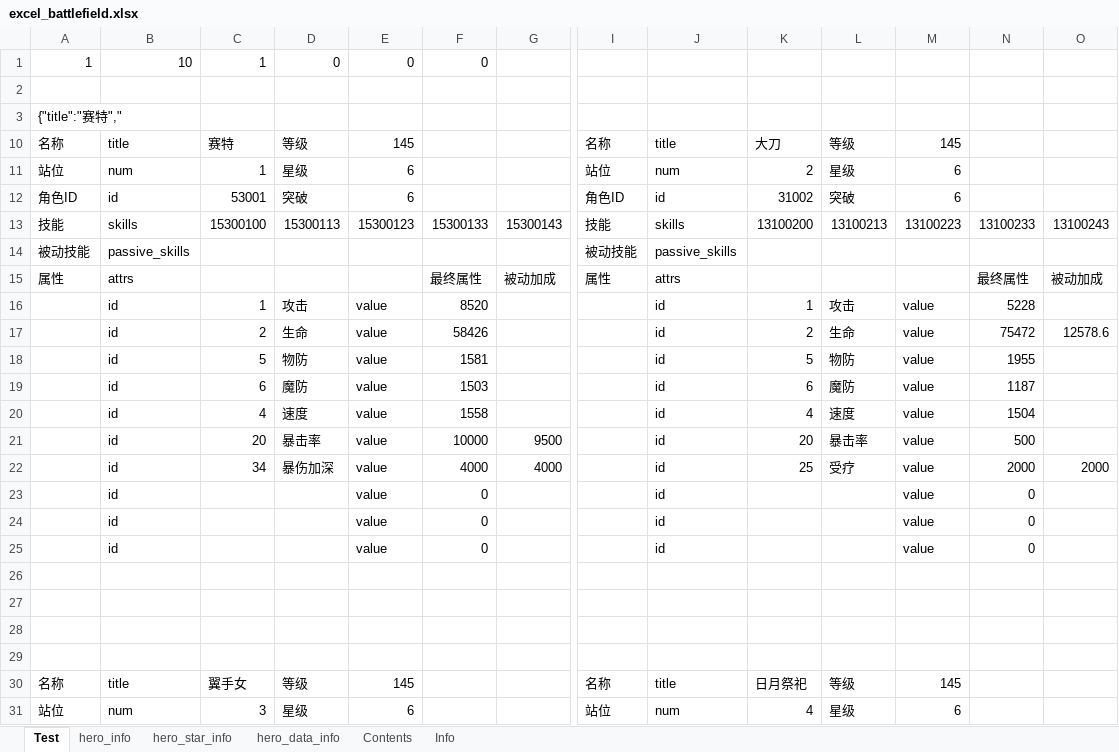
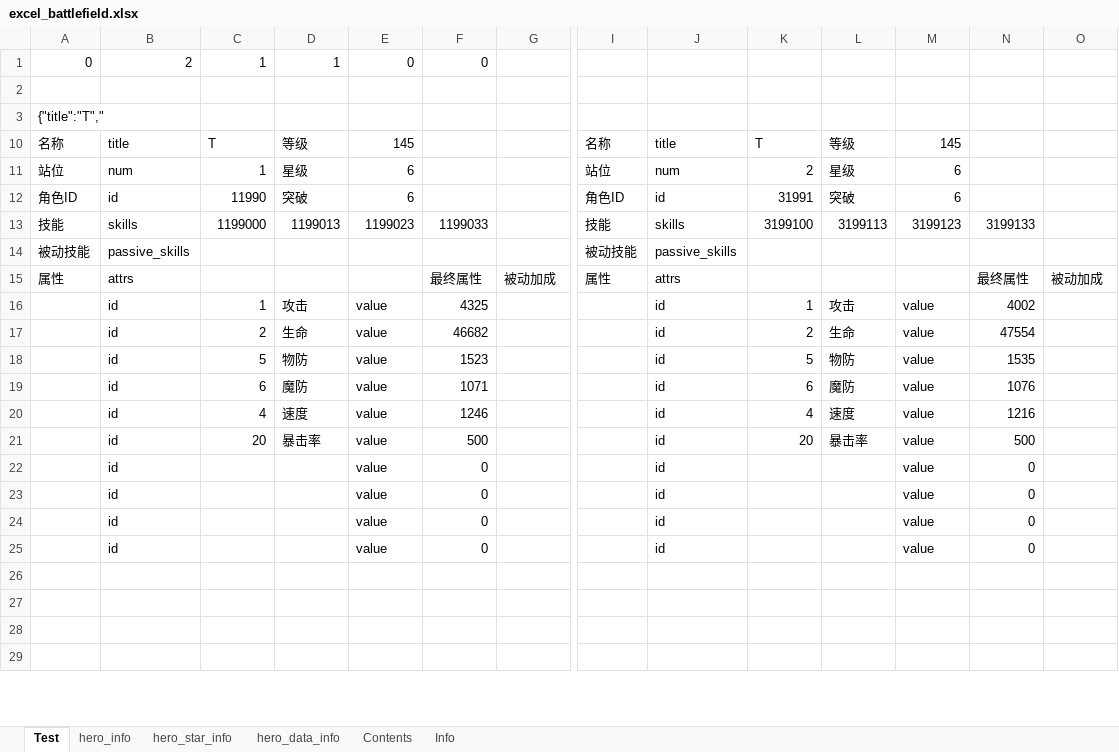
Before and after one commit to Tillfore/Turn-basedBattleSimuBook, an Excel workbook: excel_battlefield.xlsx, sheet Test, drawn as a sheet; only a part is shown, gaps mark what is left out; the shorter side is filled out with more unchanged rows; values as stored, in another font and other column widths than the file's, no cell formats; removed rows and columns are numbered as before the commit, all else as after; rows hold the shown columns only; the diff covers the shown part only; the diff names each change by its address in the sheet, - before the commit and + after, or states it on an @@ line.

```diff
--- a/excel_battlefield.xlsx (sheet Test)
+++ b/excel_battlefield.xlsx (sheet Test)
-A1: 1
+A1: 0
-B1: 10
+B1: 2
-D1: 0
+D1: 1
-A3: {"title":"赛特","
+A3: {"title":"T","
-C10: 赛特
+C10: T
-K10: 大刀
+K10: T
-C12: 53001
+C12: 11990
-K12: 31002
+K12: 31991
-row 13: 技能 | skills | 15300100 | 15300113 | 15300123 | 15300133 | 15300143 | 技能 | skills | 13100200 | 13100213 | 13100223 | 13100233 | 13100243
+row 13: 技能 | skills | 1199000 | 1199013 | 1199023 | 1199033 |  | 技能 | skills | 3199100 | 3199113 | 3199123 | 3199133
-F16: 8520
+F16: 4325
-N16: 5228
+N16: 4002
-F17: 58426
+F17: 46682
-N17: 75472
+N17: 47554
-O17: 12578.6
+O17: (empty)
-F18: 1581
+F18: 1523
-N18: 1955
+N18: 1535
-F19: 1503
+F19: 1071
-N19: 1187
+N19: 1076
-F20: 1558
+F20: 1246
-N20: 1504
+N20: 1216
-row 21:  | id | 20 | 暴击率 | value | 10000 | 9500 |  | id | 20 | 暴击率 | value | 500
-row 22:  | id | 34 | 暴伤加深 | value | 4000 | 4000 |  | id | 25 | 受疗 | value | 2000 | 2000
@@ row 23 moved to row 63: id @@
@@ row 24 moved to row 64: id @@
@@ row 25 moved to row 65: id @@
-row 26: (empty)
-row 27: (empty)
-row 28: (empty)
-row 29: (empty)
-row 30: 名称 | title | 翼手女 | 等级 | 145 |  |  | 名称 | title | 日月祭祀 | 等级 | 145
```
Also changed, not shown: 30 added rows, 23 removed rows, 8 moved rows and 30 edited cells elsewhere in this sheet, sheet hero_data_info, sheet hero_info, sheet Info, sheet Contents, cell formats, formulas that keep their value, 1 other file.
